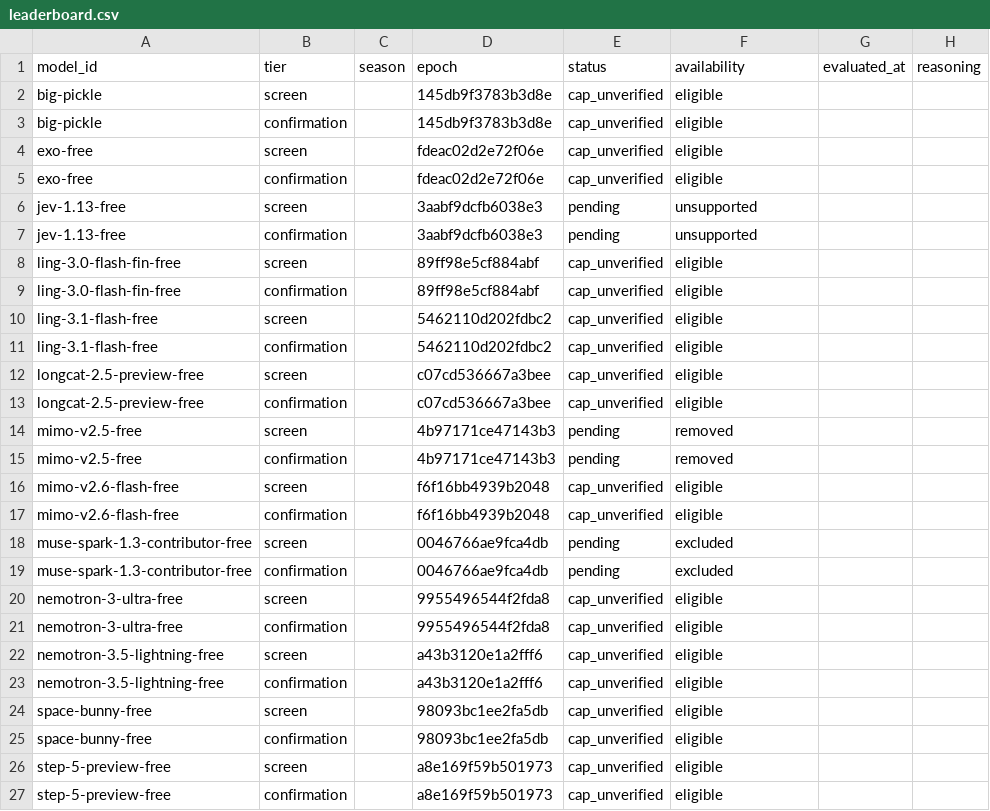
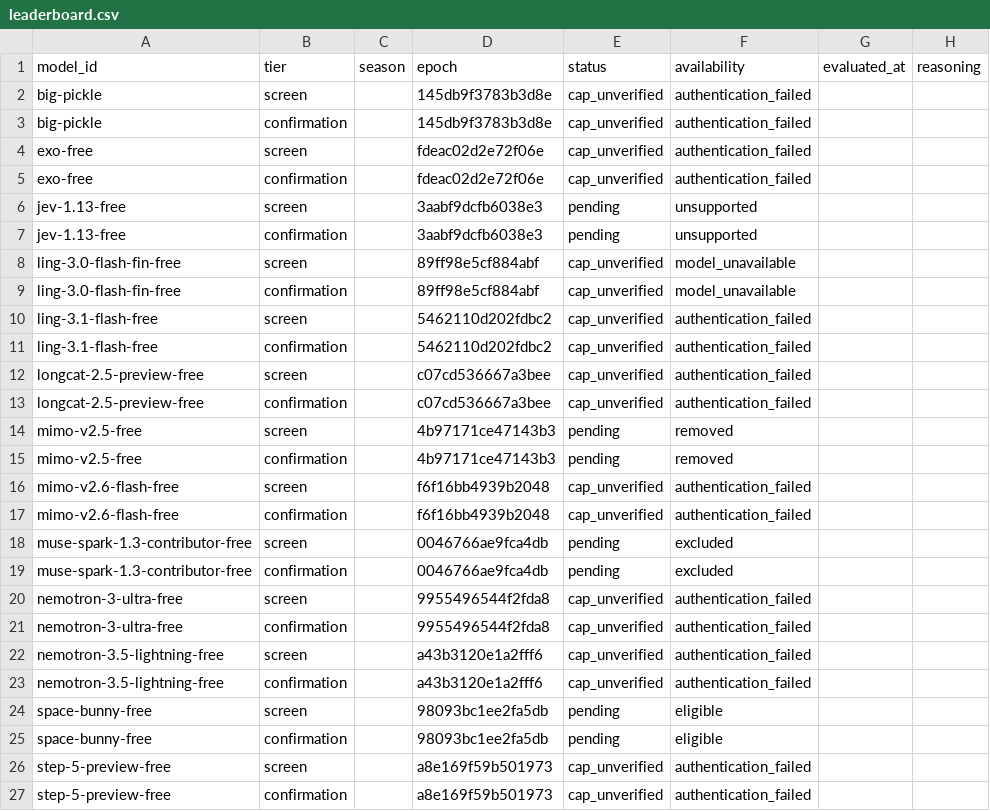
Before and after one commit to 1duo/opencode-free-leaderboard, a CSV file: site/leaderboard.csv, drawn as a sheet; only a part is shown; the diff names each change by its address in the sheet, - before the commit and + after, or states it on an @@ line.

Commit message:
Publish reproducible free-model leaderboard snapshot

```diff
--- a/site/leaderboard.csv
+++ b/site/leaderboard.csv
-F2:F5 (availability): eligible
+F2:F5 (availability): authentication_failed
-F8:F9 (availability): eligible
+F8:F9 (availability): model_unavailable
-F10:F13 (availability): eligible
+F10:F13 (availability): authentication_failed
-F16:F17 (availability): eligible
+F16:F17 (availability): authentication_failed
-F20:F23 (availability): eligible
+F20:F23 (availability): authentication_failed
-E24:E25 (status): cap_unverified
+E24:E25 (status): pending
-F26:F27 (availability): eligible
+F26:F27 (availability): authentication_failed
```
Also changed, not shown: 22 other files.
